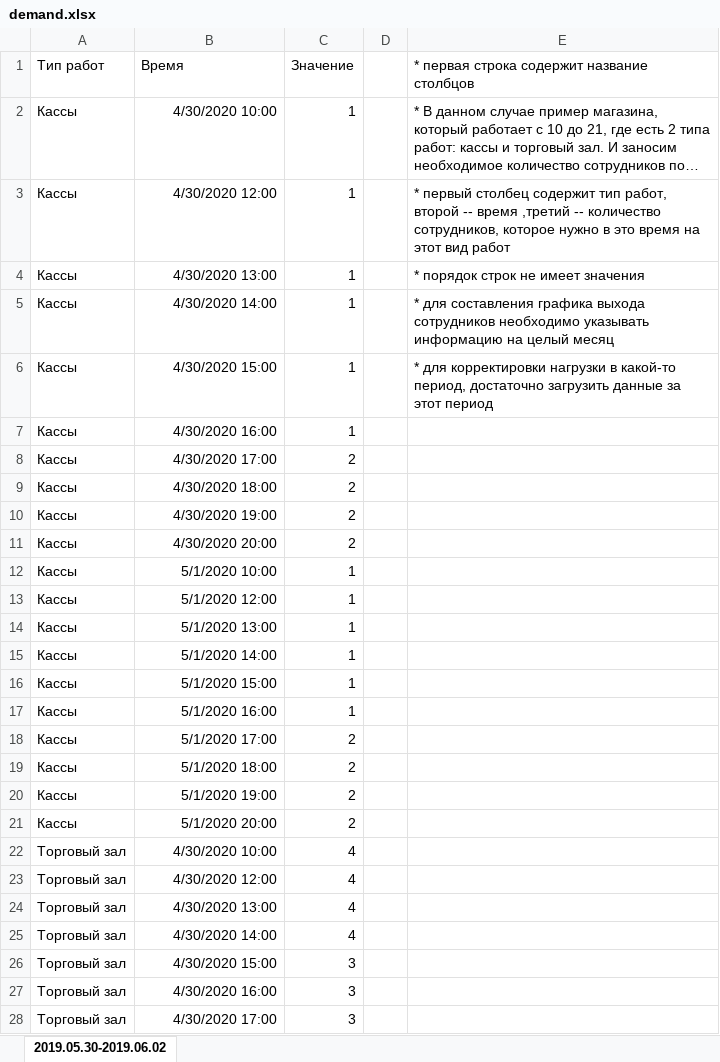
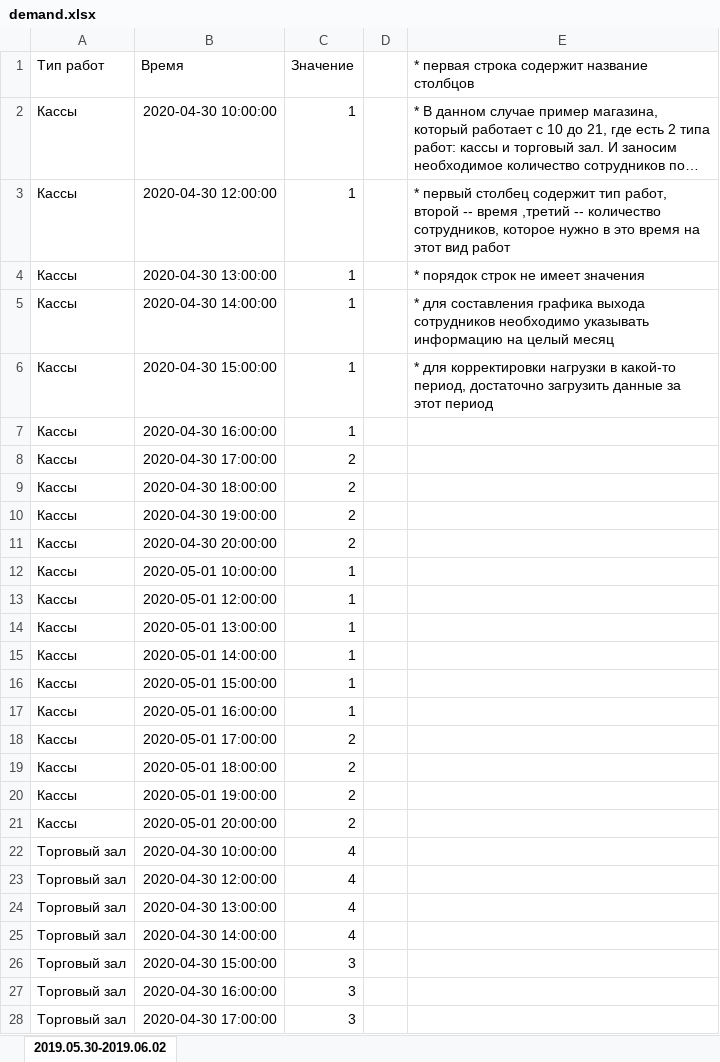
Before and after one commit to AlimanDev/mindandmachine, an Excel workbook: etc/scripts/demand.xlsx, sheet 2019.05.30-2019.06.02, drawn as a sheet; only a part is shown; long unchanged cells end in …; values as stored, in another font and other column widths than the file's, no borders; the diff covers the shown part only; the diff names each change by its address in the sheet, - before the commit and + after, or states it on an @@ line.

```diff
--- a/etc/scripts/demand.xlsx (sheet 2019.05.30-2019.06.02)
+++ b/etc/scripts/demand.xlsx (sheet 2019.05.30-2019.06.02)
-B2 (Время): 4/30/2020 10:00
+B2 (Время): 2020-04-30 10:00:00
-B3 (Время): 4/30/2020 12:00
+B3 (Время): 2020-04-30 12:00:00
-B4 (Время): 4/30/2020 13:00
+B4 (Время): 2020-04-30 13:00:00
-B5 (Время): 4/30/2020 14:00
+B5 (Время): 2020-04-30 14:00:00
-B6 (Время): 4/30/2020 15:00
+B6 (Время): 2020-04-30 15:00:00
-B7 (Время): 4/30/2020 16:00
+B7 (Время): 2020-04-30 16:00:00
-B8 (Время): 4/30/2020 17:00
+B8 (Время): 2020-04-30 17:00:00
-B9 (Время): 4/30/2020 18:00
+B9 (Время): 2020-04-30 18:00:00
-B10 (Время): 4/30/2020 19:00
+B10 (Время): 2020-04-30 19:00:00
-B11 (Время): 4/30/2020 20:00
+B11 (Время): 2020-04-30 20:00:00
-B12 (Время): 5/1/2020 10:00
+B12 (Время): 2020-05-01 10:00:00
-B13 (Время): 5/1/2020 12:00
+B13 (Время): 2020-05-01 12:00:00
-B14 (Время): 5/1/2020 13:00
+B14 (Время): 2020-05-01 13:00:00
-B15 (Время): 5/1/2020 14:00
+B15 (Время): 2020-05-01 14:00:00
-B16 (Время): 5/1/2020 15:00
+B16 (Время): 2020-05-01 15:00:00
-B17 (Время): 5/1/2020 16:00
+B17 (Время): 2020-05-01 16:00:00
-B18 (Время): 5/1/2020 17:00
+B18 (Время): 2020-05-01 17:00:00
-B19 (Время): 5/1/2020 18:00
+B19 (Время): 2020-05-01 18:00:00
-B20 (Время): 5/1/2020 19:00
+B20 (Время): 2020-05-01 19:00:00
-B21 (Время): 5/1/2020 20:00
+B21 (Время): 2020-05-01 20:00:00
-B22 (Время): 4/30/2020 10:00
+B22 (Время): 2020-04-30 10:00:00
-B23 (Время): 4/30/2020 12:00
+B23 (Время): 2020-04-30 12:00:00
-B24 (Время): 4/30/2020 13:00
+B24 (Время): 2020-04-30 13:00:00
-B25 (Время): 4/30/2020 14:00
+B25 (Время): 2020-04-30 14:00:00
-B26 (Время): 4/30/2020 15:00
+B26 (Время): 2020-04-30 15:00:00
-B27 (Время): 4/30/2020 16:00
+B27 (Время): 2020-04-30 16:00:00
-B28 (Время): 4/30/2020 17:00
+B28 (Время): 2020-04-30 17:00:00
```
Also changed, not shown: 13 edited cells elsewhere in this sheet, etc/scripts/demand_shops.xlsx, 1 other file.
